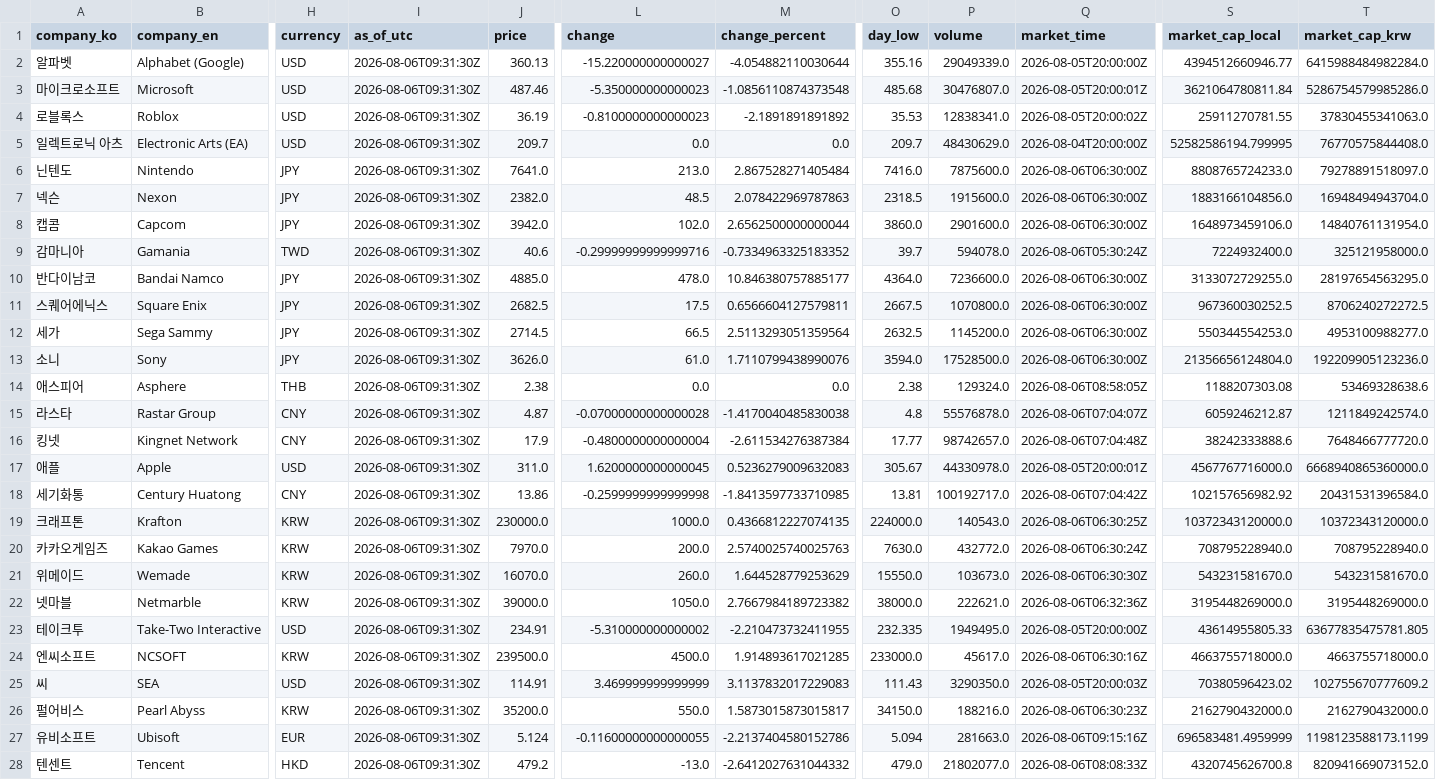
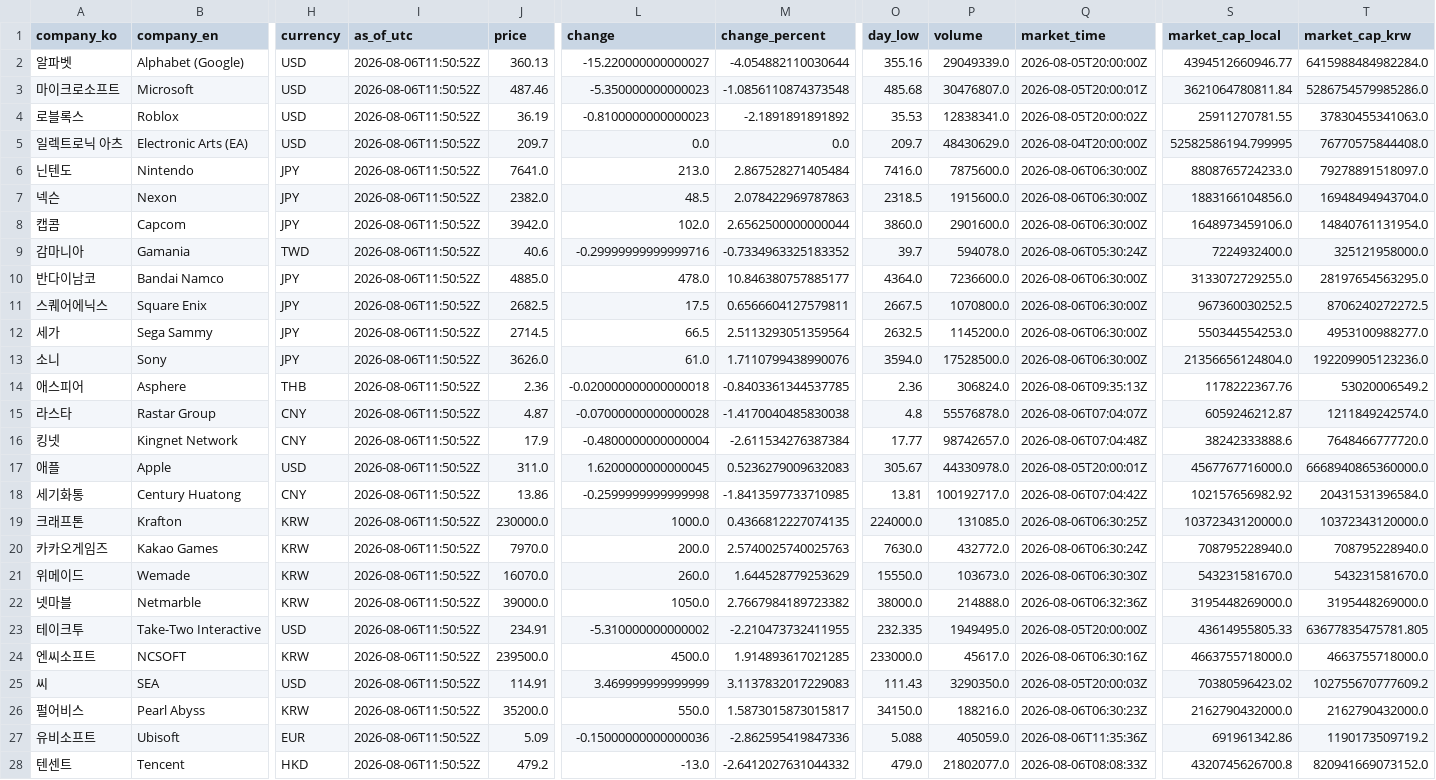
Before and after one commit to NK-rbdautobot/global-game-stock-dashboard, a CSV file: docs/data/market_quotes.csv, drawn as a sheet; only a part is shown, gaps mark what is left out; the diff covers the shown part only; the diff names each change by its address in the sheet, - before the commit and + after, or states it on an @@ line.

```diff
--- a/docs/data/market_quotes.csv
+++ b/docs/data/market_quotes.csv
-I2:I28 (as_of_utc): 2026-08-06T09:31:30Z
+I2:I28 (as_of_utc): 2026-08-06T11:50:52Z
-J14 (price): 2.38
+J14 (price): 2.36
-L14 (change): 0.0
+L14 (change): -0.020000000000000018
-M14 (change_percent): 0.0
+M14 (change_percent): -0.8403361344537785
-O14 (day_low): 2.38
+O14 (day_low): 2.36
-P14 (volume): 129324.0
+P14 (volume): 306824.0
-Q14 (market_time): 2026-08-06T08:58:05Z
+Q14 (market_time): 2026-08-06T09:35:13Z
-S14 (market_cap_local): 1188207303.08
+S14 (market_cap_local): 1178222367.76
-T14 (market_cap_krw): 53469328638.6
+T14 (market_cap_krw): 53020006549.2
-P19 (volume): 140543.0
+P19 (volume): 131085.0
-P22 (volume): 222621.0
+P22 (volume): 214888.0
-J27 (price): 5.124
+J27 (price): 5.09
-L27 (change): -0.11600000000000055
+L27 (change): -0.15000000000000036
-M27 (change_percent): -2.2137404580152786
+M27 (change_percent): -2.862595419847336
-O27 (day_low): 5.094
+O27 (day_low): 5.088
-P27 (volume): 281663.0
+P27 (volume): 405059.0
-Q27 (market_time): 2026-08-06T09:15:16Z
+Q27 (market_time): 2026-08-06T11:35:36Z
-S27 (market_cap_local): 696583481.4959999
+S27 (market_cap_local): 691961342.86
-T27 (market_cap_krw): 1198123588173.1199
+T27 (market_cap_krw): 1190173509719.2
```
Also changed, not shown: 13 edited cells elsewhere in this file, 2 other files.
